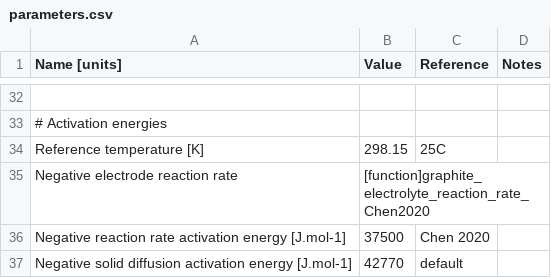
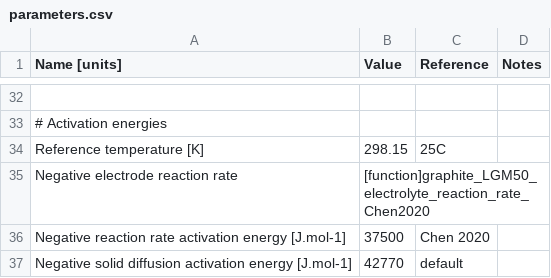
Before and after one commit to brosaplanella/PyBaMM, a CSV file: input/parameters/lithium-ion/anodes/graphite_Chen2020/parameters.csv, drawn as a sheet; only a part is shown, gaps mark what is left out; the diff names each change by its address in the sheet, - before the commit and + after, or states it on an @@ line.

```diff
--- a/input/parameters/lithium-ion/anodes/graphite_Chen2020/parameters.csv
+++ b/input/parameters/lithium-ion/anodes/graphite_Chen2020/parameters.csv
-B35 (Value): [function]graphite_electrolyte_reaction_rate_Chen2020
+B35 (Value): [function]graphite_LGM50_electrolyte_reaction_rate_Chen2020
```
Also changed, not shown: input/parameters/lithium-ion/anodes/graphite_Chen2020/graphite_LGM50_ocp_Chen2020.csv, input/parameters/lithium-ion/cathodes/nmc_Chen2020/nmc_LGM50_ocp_Chen2020.csv, 1 other file.
